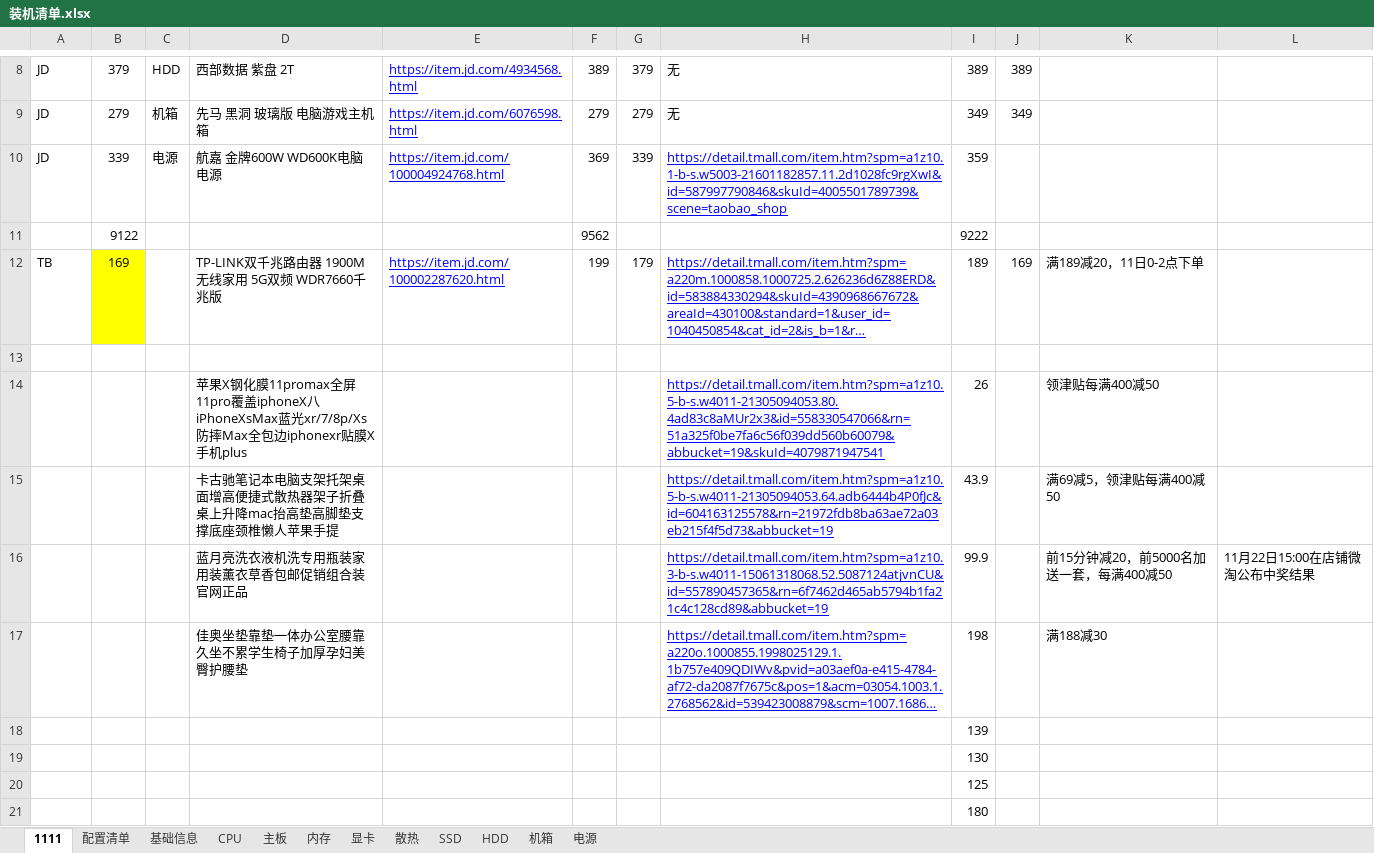
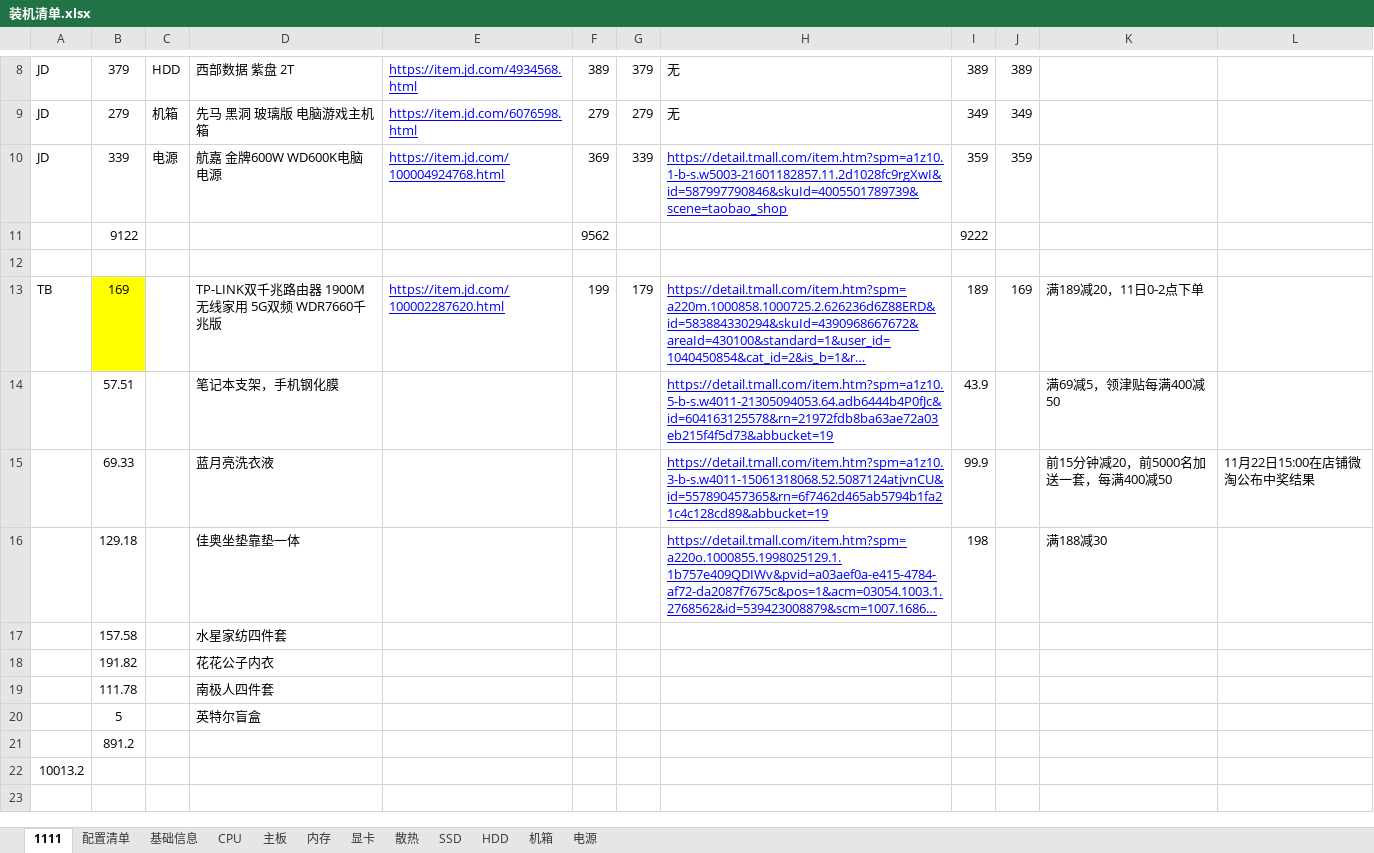
Before and after one commit to aoyueRay/PublicDoc, an Excel workbook: 装机清单.xlsx, sheet 1111, drawn as a sheet; only a part is shown, gaps mark what is left out; long unchanged cells end in …; values as stored, in another font and other column widths than the file's, no borders; removed rows and columns are numbered as before the commit, all else as after; the diff names each change by its address in the sheet, - before the commit and + after, or states it on an @@ line.

Commit message:
20191111

```diff
--- a/装机清单.xlsx (sheet 1111)
+++ b/装机清单.xlsx (sheet 1111)
-J10: (empty)
+J10: 359
+row 12: (empty)
-row 13: (empty)
-row 14:  |  |  | 苹果X钢化膜11promax全屏11pro覆盖iphoneX八iPhoneXsMax蓝光xr/7/8p/Xs防摔Max全包边iphonexr贴膜X手机plus |  |  |  | https://detail.tmall.com/item.htm?spm=a1z10.5-b-s.w4011-21305094053.80.4ad83c8aMUr2x3&id=558330547066&rn=51a325f0be7fa6c56f039dd560b60079&abbucket=19&skuId=4079871947541 | 26 |  | 领津贴每满400减50
-B14: (empty)
+B14: 57.51
-D14: 卡古驰笔记本电脑支架托架桌面增高便捷式散热器架子折叠桌上升降mac抬高垫高脚垫支撑底座颈椎懒人苹果手提
+D14: 笔记本支架，手机钢化膜
-B15: (empty)
+B15: 69.33
-D15: 蓝月亮洗衣液机洗专用瓶装家用装薰衣草香包邮促销组合装官网正品
+D15: 蓝月亮洗衣液
-B16: (empty)
+B16: 129.18
-D16: 佳奥坐垫靠垫一体办公室腰靠久坐不累学生椅子加厚孕妇美臀护腰垫
+D16: 佳奥坐垫靠垫一体
-row 18:  |  |  |  |  |  |  |  | 139
-row 19:  |  |  |  |  |  |  |  | 130
-row 20:  |  |  |  |  |  |  |  | 125
-row 21:  |  |  |  |  |  |  |  | 180
+row 17:  | 157.58 |  | 水星家纺四件套
+row 18:  | 191.82 |  | 花花公子内衣
+row 19:  | 111.78 |  | 南极人四件套
+row 20:  | 5 |  | 英特尔盲盒
+row 21:  | 891.2
+row 22: 10013.2
```
